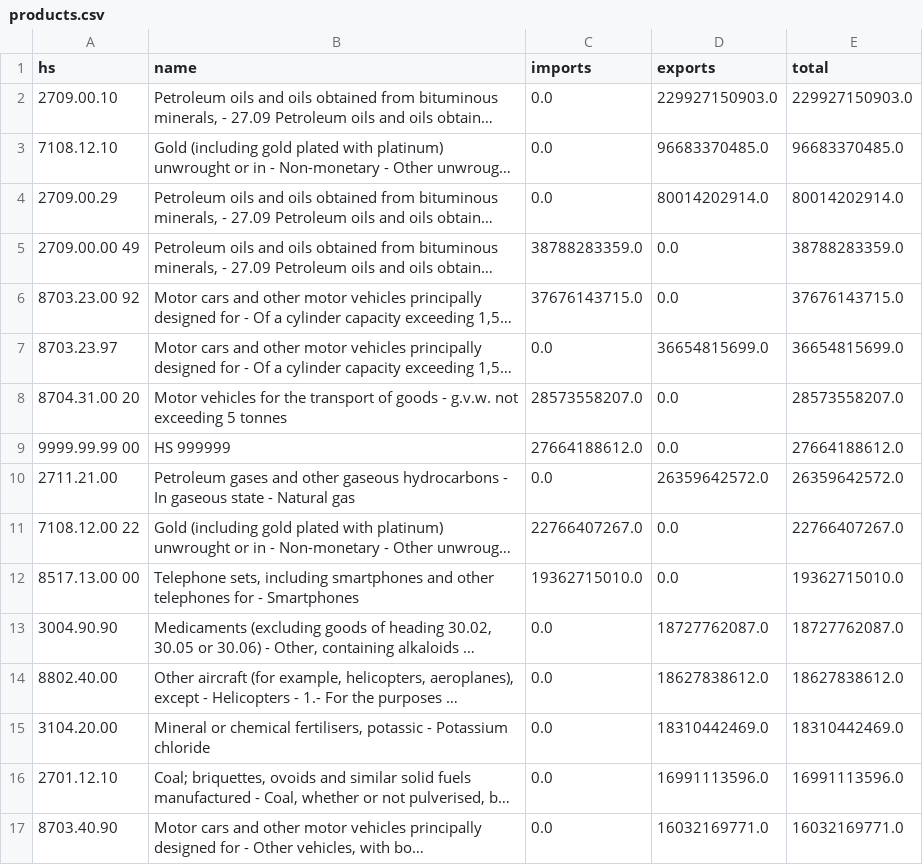
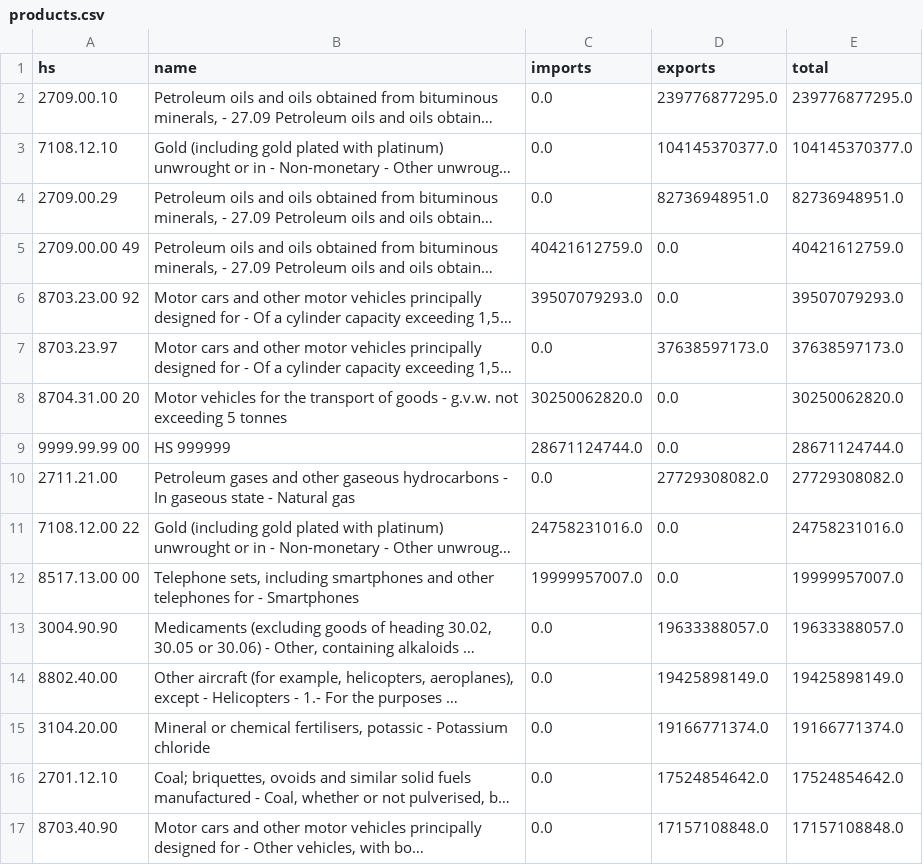
Before and after one commit to WilgnerCH/canada-trade-kpi-lab, a CSV file: data_csv/products.csv, drawn as a sheet; only a part is shown; long unchanged cells end in …; the diff covers the shown part only; the diff names each change by its address in the sheet, - before the commit and + after, or states it on an @@ line.

```diff
--- a/data_csv/products.csv
+++ b/data_csv/products.csv
-D2 (exports): 229927150903.0
+D2 (exports): 239776877295.0
-E2 (total): 229927150903.0
+E2 (total): 239776877295.0
-D3 (exports): 96683370485.0
+D3 (exports): 104145370377.0
-E3 (total): 96683370485.0
+E3 (total): 104145370377.0
-D4 (exports): 80014202914.0
+D4 (exports): 82736948951.0
-E4 (total): 80014202914.0
+E4 (total): 82736948951.0
-C5 (imports): 38788283359.0
+C5 (imports): 40421612759.0
-E5 (total): 38788283359.0
+E5 (total): 40421612759.0
-C6 (imports): 37676143715.0
+C6 (imports): 39507079293.0
-E6 (total): 37676143715.0
+E6 (total): 39507079293.0
-D7 (exports): 36654815699.0
+D7 (exports): 37638597173.0
-E7 (total): 36654815699.0
+E7 (total): 37638597173.0
-C8 (imports): 28573558207.0
+C8 (imports): 30250062820.0
-E8 (total): 28573558207.0
+E8 (total): 30250062820.0
-C9 (imports): 27664188612.0
+C9 (imports): 28671124744.0
-E9 (total): 27664188612.0
+E9 (total): 28671124744.0
-D10 (exports): 26359642572.0
+D10 (exports): 27729308082.0
-E10 (total): 26359642572.0
+E10 (total): 27729308082.0
-C11 (imports): 22766407267.0
+C11 (imports): 24758231016.0
-E11 (total): 22766407267.0
+E11 (total): 24758231016.0
-C12 (imports): 19362715010.0
+C12 (imports): 19999957007.0
-E12 (total): 19362715010.0
+E12 (total): 19999957007.0
-D13 (exports): 18727762087.0
+D13 (exports): 19633388057.0
-E13 (total): 18727762087.0
+E13 (total): 19633388057.0
-D14 (exports): 18627838612.0
+D14 (exports): 19425898149.0
-E14 (total): 18627838612.0
+E14 (total): 19425898149.0
-D15 (exports): 18310442469.0
+D15 (exports): 19166771374.0
-E15 (total): 18310442469.0
+E15 (total): 19166771374.0
-D16 (exports): 16991113596.0
+D16 (exports): 17524854642.0
-E16 (total): 16991113596.0
+E16 (total): 17524854642.0
-D17 (exports): 16032169771.0
+D17 (exports): 17157108848.0
-E17 (total): 16032169771.0
+E17 (total): 17157108848.0
```
Also changed, not shown: 1 added row, 1 removed row and 6 edited cells elsewhere in this file, data_csv/countries.csv, data_csv/monthly.csv, 3 other files.
